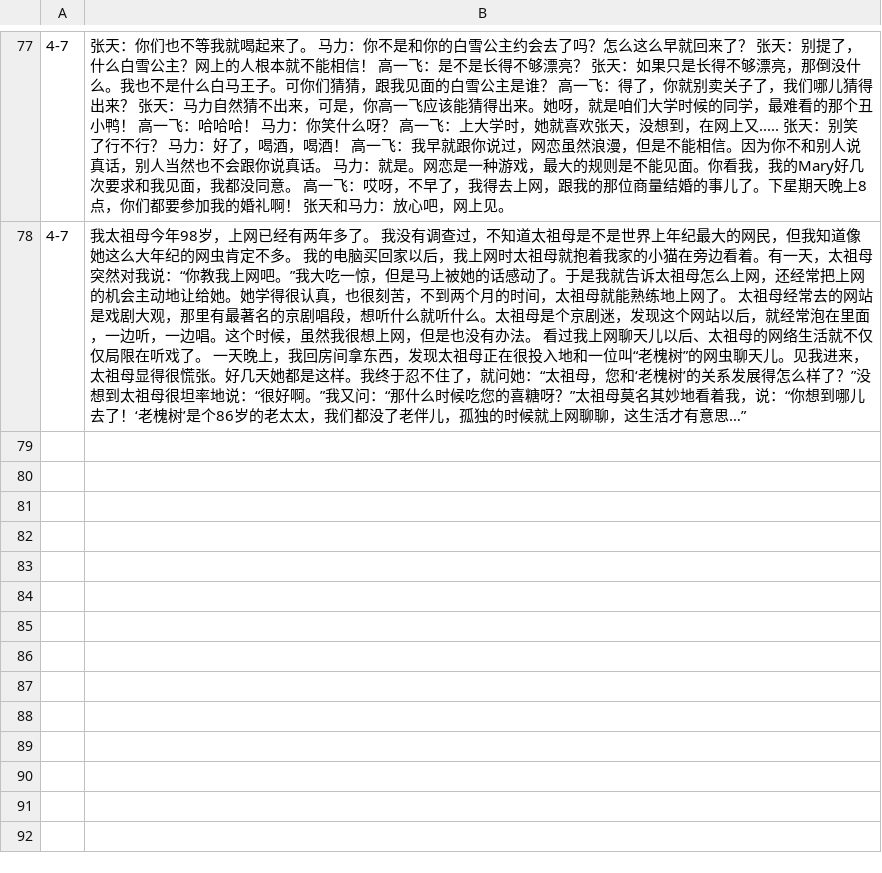
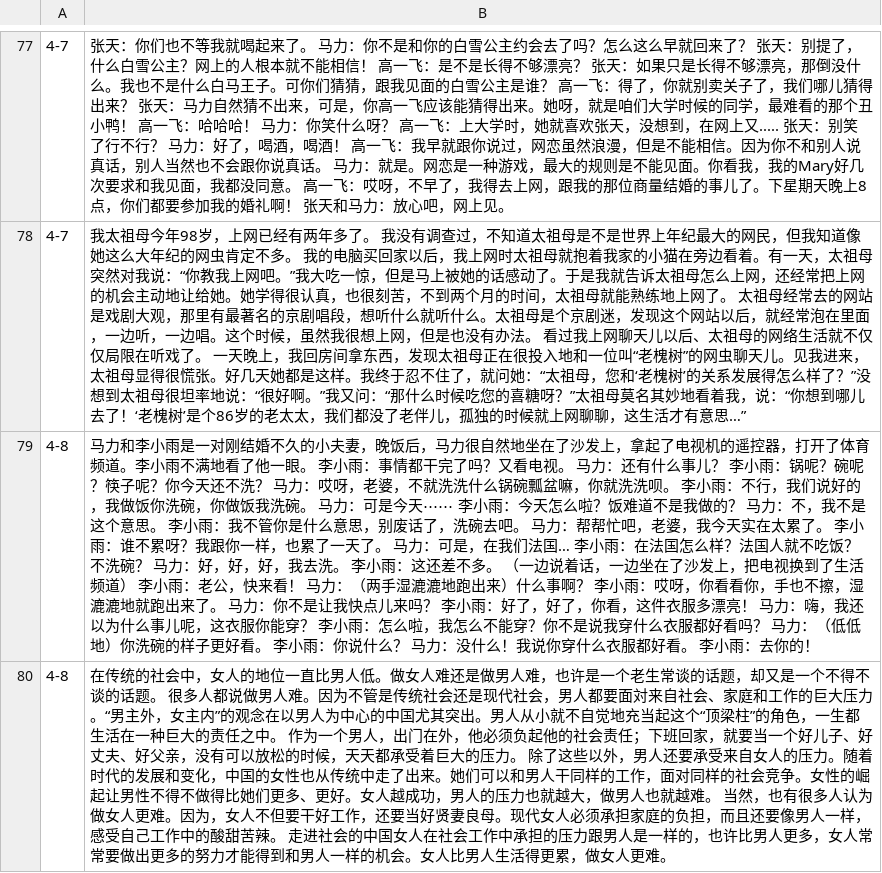
Before and after one commit to jdwebdev/chinois, a TSV file: tsv/NZH - 当代中文 课文.tsv, drawn as a sheet; only a part is shown, gaps mark what is left out; the diff names each change by its address in the sheet, - before the commit and + after, or states it on an @@ line.

```diff
--- a/tsv/NZH - 当代中文 课文.tsv
+++ b/tsv/NZH - 当代中文 课文.tsv
+row 79: 4-8 | 马力和李小雨是一对刚结婚不久的小夫妻，晚饭后，马力很自然地坐在了沙发上，拿起了电视机的遥控器，打开了体育频道。李小雨不满地看了他一眼。 李小雨：事情都干完了吗？又看电视。 马力：还有什么事儿？ 李小雨：锅呢？碗呢？筷子呢？你今天还不洗？ 马力：哎呀，老婆，不就洗洗什么锅碗瓢盆嘛，你就洗洗呗。 李小雨：不行，我们说好的，我做饭你洗碗，你做饭我洗碗。 马力：可是今天⋯⋯ 李小雨：今天怎么啦？饭难道不是我做的？ 马力：不，我不是这个意思。 李小雨：我不管你是什么意思，别废话了，洗碗去吧。 马力：帮帮忙吧，老婆，我今天实在太累了。 李小雨：谁不累呀？我跟你一样，也累了一天了。 马力：可是，在我们法国… 李小雨：在法国怎么样？法国人就不吃饭？不洗碗？ 马力：好，好，好，我去洗。 李小雨：这还差不多。 （一边说着话，一边坐在了沙发上，把电视换到了生活频道） 李小雨：老公，快来看！ 马力：（两手湿漉漉地跑出来）什么事啊？ 李小雨：哎呀，你看看你，手也不擦，湿漉漉地就跑出来了。 马力：你不是让我快点儿来吗？ 李小雨：好了，好了，你看，这件衣服多漂亮！ 马力：嗨，我还以为什么事儿呢，这衣服你能穿？ 李小雨：怎么啦，我怎么不能穿？你不是说我穿什么衣服都好看吗？ 马力：（低低地）你洗碗的样子更好看。 李小雨：你说什么？ 马力：没什么！我说你穿什么衣服都好看。 李小雨：去你的！
+row 80: 4-8 | 在传统的社会中，女人的地位一直比男人低。做女人难还是做男人难，也许是一个老生常谈的话题，却又是一个不得不谈的话题。 很多人都说做男人难。因为不管是传统社会还是现代社会，男人都要面対来自社会、家庭和工作的巨大压力。“男主外，女主内”的观念在以男人为中心的中国尤其突出。男人从小就不自觉地充当起这个“顶梁柱”的角色，一生都生活在一种巨大的责任之中。 作为一个男人，出门在外，他必须负起他的社会责任；下班回家，就要当一个好儿子、好丈夫、好父亲，没有可以放松的时候，天天都承受着巨大的压力。 除了这些以外，男人还要承受来自女人的压力。随着时代的发展和变化，中国的女性也从传统中走了出来。她们可以和男人干同样的工作，面对同样的社会竞争。女性的崛起让男性不得不做得比她们更多、更好。女人越成功，男人的压力也就越大，做男人也就越难。 当然，也有很多人认为做女人更难。因为，女人不但要干好工作，还要当好贤妻良母。现代女人必须承担家庭的负担，而且还要像男人一样，感受自己工作中的酸甜苦辣。 走进社会的中国女人在社会工作中承担的压力跟男人是一样的，也许比男人更多，女人常常要做出更多的努力才能得到和男人一样的机会。女人比男人生活得更累，做女人更难。
```
Also changed, not shown: tsv/NZH - 当代中文 例子.tsv, tsv/NZH - 当代中文 汉字.tsv, 3 other files.
